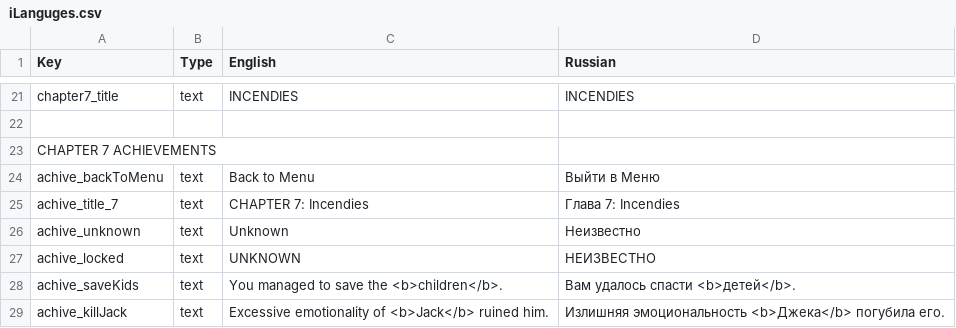
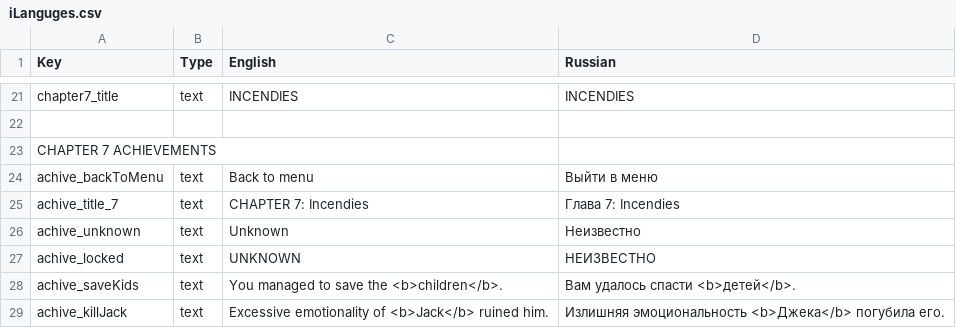
Before and after one commit to DeMoZ/Midline85, a CSV file: Call991/Assets/Resources/iLanguges.csv, drawn as a sheet; only a part is shown, gaps mark what is left out.

```diff
--- a/Call991/Assets/Resources/iLanguges.csv
+++ b/Call991/Assets/Resources/iLanguges.csv
@@ -23,3 +23,3 @@ chapter7_title,text,INCENDIES,INCENDIES
 CHAPTER 7 ACHIEVEMENTS,,,
-achive_backToMenu,text,Back to Menu,Выйти в Mеню
+achive_backToMenu,text,Back to menu,Выйти в меню
 achive_title_7,text,CHAPTER 7: Incendies,Глава 7: Incendies
```
Also changed, not shown: 2 other files.
